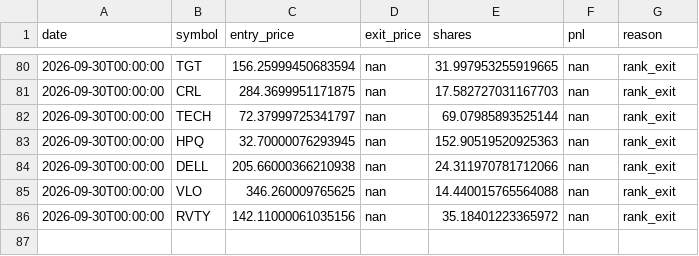
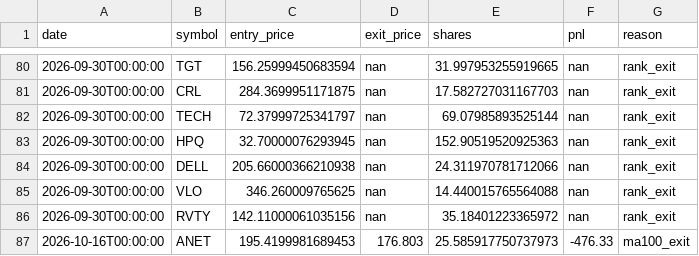
Before and after one commit to RelaxWide/QT, a CSV file: paper_trading/trades_clenow.csv, drawn as a sheet; only a part is shown, gaps mark what is left out; the diff names each change by its address in the sheet, - before the commit and + after, or states it on an @@ line.

```diff
--- a/paper_trading/trades_clenow.csv
+++ b/paper_trading/trades_clenow.csv
+row 87: 2026-10-16T00:00:00 | ANET | 195.4199981689453 | 176.803 | 25.585917750737973 | -476.33 | ma100_exit
```
Also changed, not shown: paper_trading/daily_nav.csv, 5 other files.
